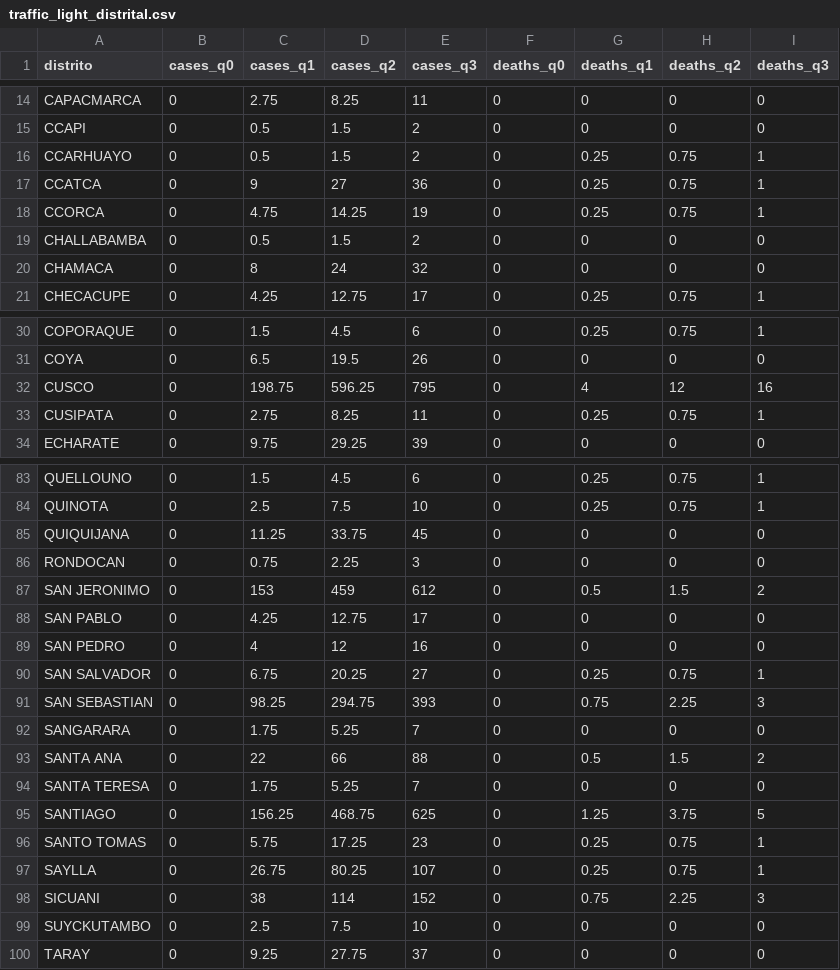
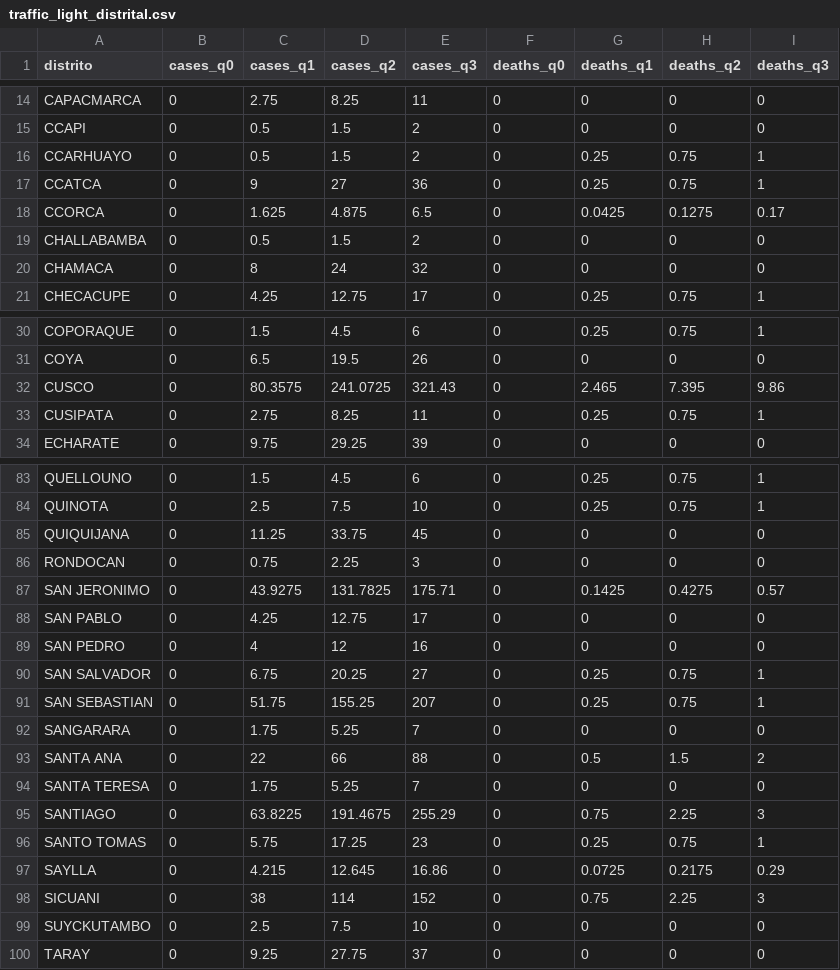
Before and after one commit to geresacusco/dashboard-covid-19, a CSV file: data/semaforo/traffic_light_distrital.csv, drawn as a sheet; only a part is shown, gaps mark what is left out; the diff covers the shown part only.

Commit message:
update traffic_light

```diff
--- a/data/semaforo/traffic_light_distrital.csv
+++ b/data/semaforo/traffic_light_distrital.csv
@@ -17,3 +17,3 @@ CCARHUAYO,0,0.5,1.5,2,0,0.25,0.75,1
 CCATCA,0,9,27,36,0,0.25,0.75,1
-CCORCA,0,4.75,14.25,19,0,0.25,0.75,1
+CCORCA,0,1.625,4.875,6.5,0,0.0425,0.1275,0.17
 CHALLABAMBA,0,0.5,1.5,2,0,0,0,0
@@ -31,3 +31,3 @@ COPORAQUE,0,1.5,4.5,6,0,0.25,0.75,1
 COYA,0,6.5,19.5,26,0,0,0,0
-CUSCO,0,198.75,596.25,795,0,4,12,16
+CUSCO,0,80.3575,241.0725,321.43,0,2.465,7.395,9.86
 CUSIPATA,0,2.75,8.25,11,0,0.25,0.75,1
@@ -86,3 +86,3 @@ QUIQUIJANA,0,11.25,33.75,45,0,0,0,0
 RONDOCAN,0,0.75,2.25,3,0,0,0,0
-SAN JERONIMO,0,153,459,612,0,0.5,1.5,2
+SAN JERONIMO,0,43.9275,131.7825,175.71,0,0.1425,0.4275,0.57
 SAN PABLO,0,4.25,12.75,17,0,0,0,0
@@ -90,3 +90,3 @@ SAN PEDRO,0,4,12,16,0,0,0,0
 SAN SALVADOR,0,6.75,20.25,27,0,0.25,0.75,1
-SAN SEBASTIAN,0,98.25,294.75,393,0,0.75,2.25,3
+SAN SEBASTIAN,0,51.75,155.25,207,0,0.25,0.75,1
 SANGARARA,0,1.75,5.25,7,0,0,0,0
@@ -94,5 +94,5 @@ SANTA ANA,0,22,66,88,0,0.5,1.5,2
 SANTA TERESA,0,1.75,5.25,7,0,0,0,0
-SANTIAGO,0,156.25,468.75,625,0,1.25,3.75,5
+SANTIAGO,0,63.8225,191.4675,255.29,0,0.75,2.25,3
 SANTO TOMAS,0,5.75,17.25,23,0,0.25,0.75,1
-SAYLLA,0,26.75,80.25,107,0,0.25,0.75,1
+SAYLLA,0,4.215,12.645,16.86,0,0.0725,0.2175,0.29
 SICUANI,0,38,114,152,0,0.75,2.25,3
```
Also changed, not shown: 12 edited cells elsewhere in this file, 3 other files.
